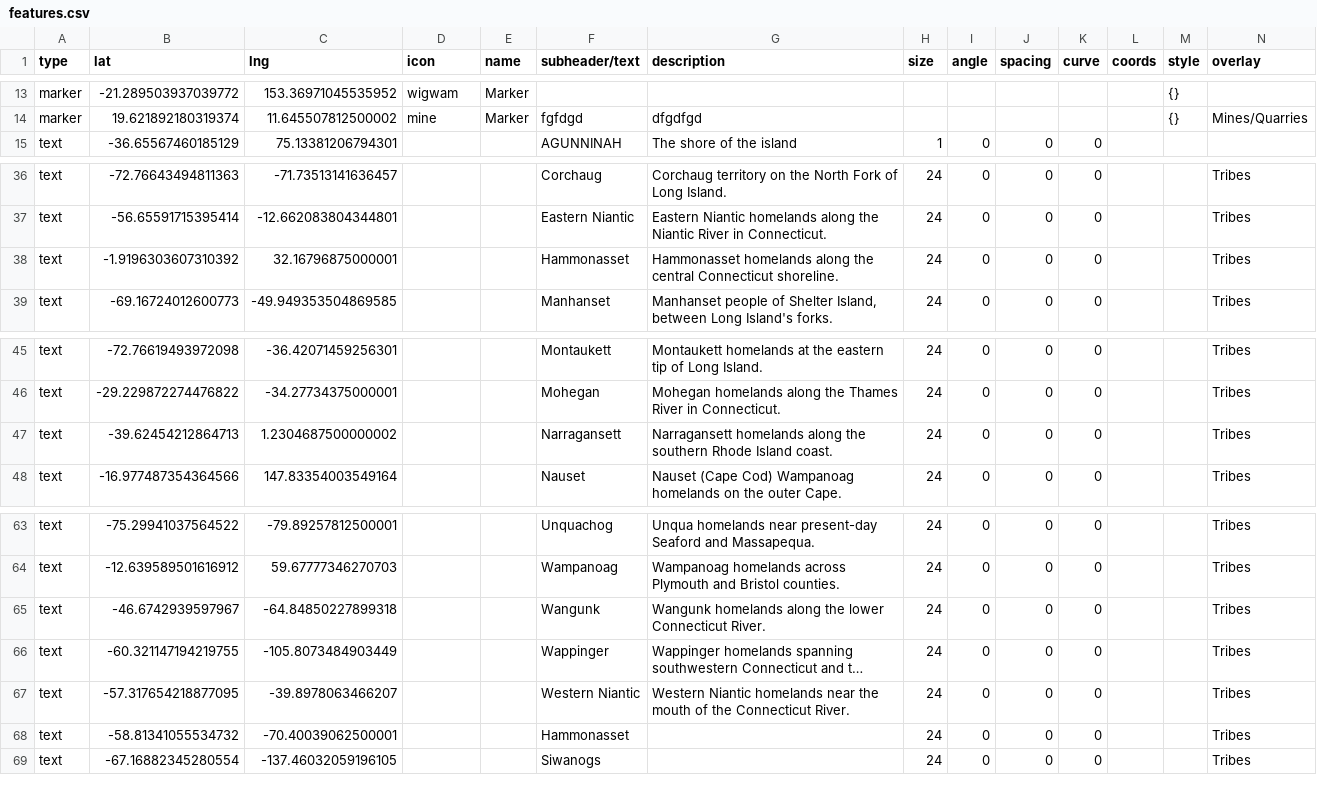
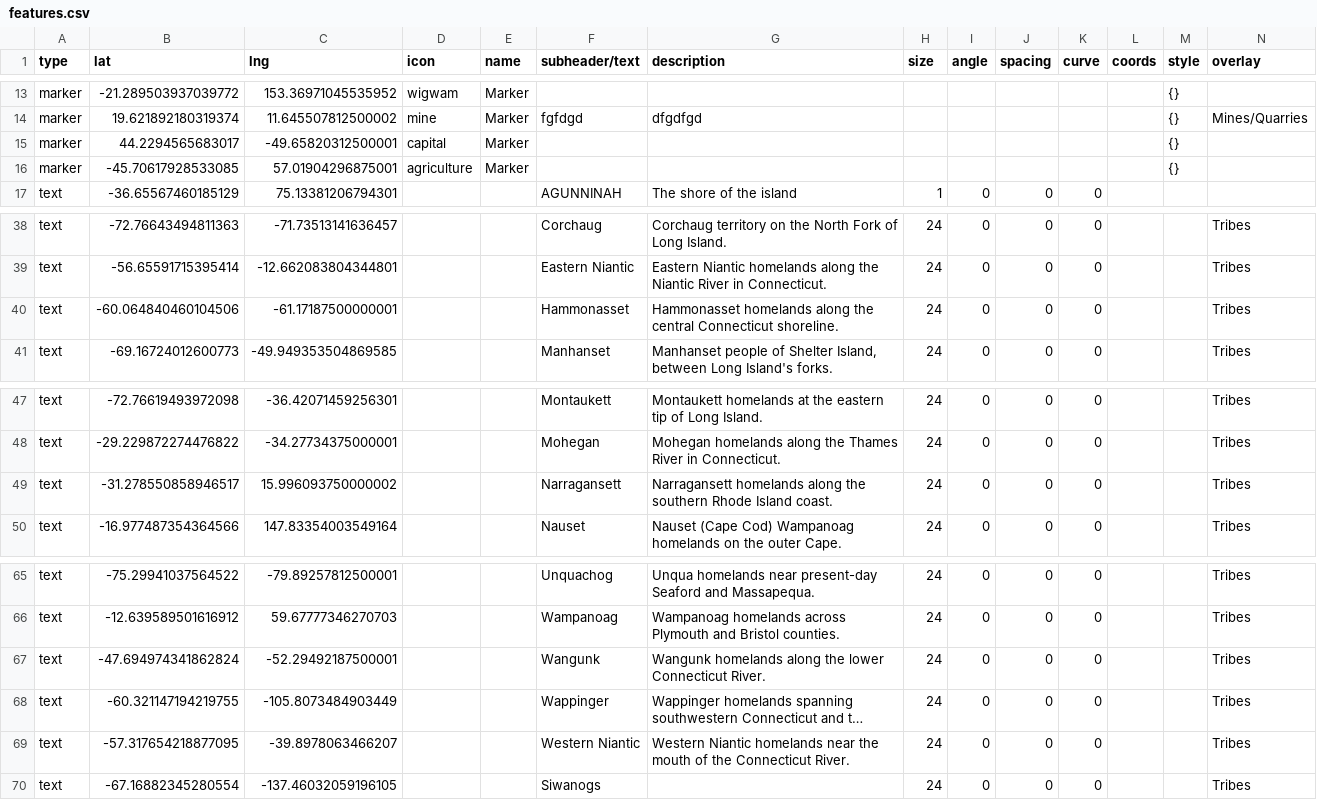
Before and after one commit to nativenewengland/map, a CSV file: data/features.csv, drawn as a sheet; only a part is shown, gaps mark what is left out; long unchanged cells end in …; removed rows and columns are numbered as before the commit, all else as after; the diff names each change by its address in the sheet, - before the commit and + after, or states it on an @@ line.

```diff
--- a/data/features.csv
+++ b/data/features.csv
+row 15: marker | 44.2294565683017 | -49.65820312500001 | capital | Marker |  |  |  |  |  |  |  | {}
+row 16: marker | -45.70617928533085 | 57.01904296875001 | agriculture | Marker |  |  |  |  |  |  |  | {}
-B40 (lat): -1.9196303607310392
+B40 (lat): -60.064840460104506
-C40 (lng): 32.16796875000001
+C40 (lng): -61.17187500000001
-B49 (lat): -39.62454212864713
+B49 (lat): -31.278550858946517
-C49 (lng): 1.2304687500000002
+C49 (lng): 15.996093750000002
-B67 (lat): -46.6742939597967
+B67 (lat): -47.694974341862824
-C67 (lng): -64.84850227899318
+C67 (lng): -52.29492187500001
-row 68: text | -58.81341055534732 | -70.40039062500001 |  |  | Hammonasset |  | 24 | 0 | 0 | 0 |  |  | Tribes
```
